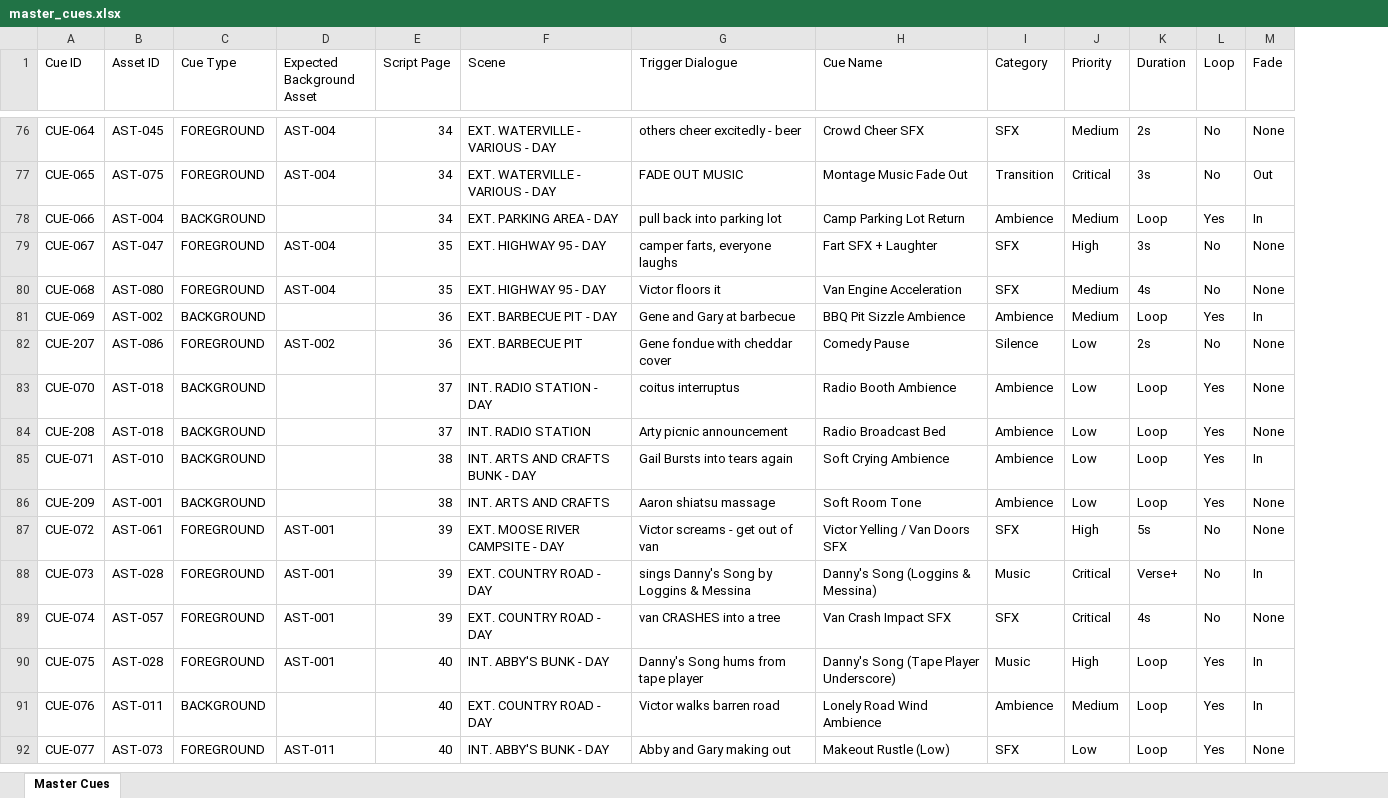
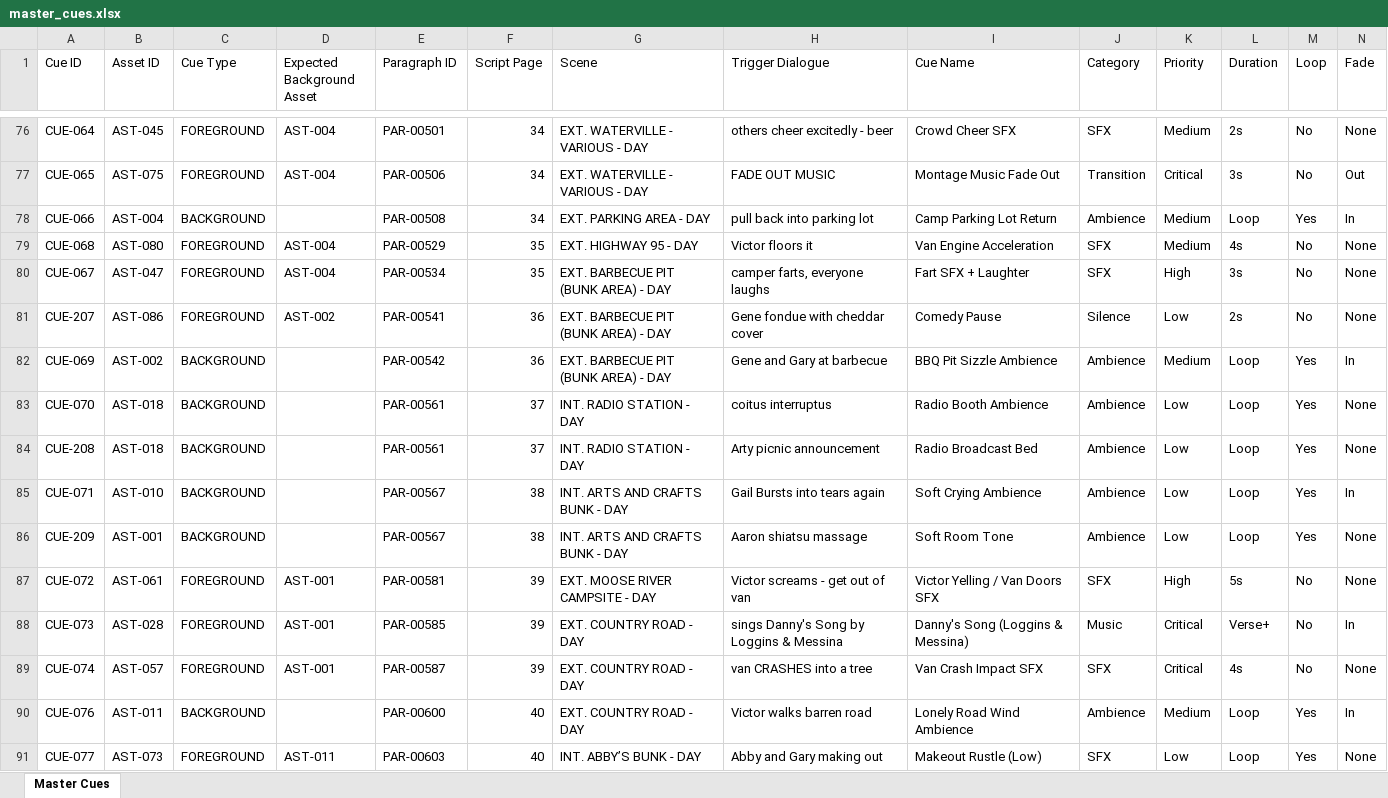
Before and after one commit to perekl/wet-hot-american-summer, an Excel workbook: data/master_cues.xlsx, sheet Master Cues, drawn as a sheet; only a part is shown, gaps mark what is left out; values as stored, in another font and other column widths than the file's, no cell formats; removed rows and columns are numbered as before the commit, all else as after; rows hold the shown columns only; the diff covers the shown part only; the diff names each change by its address in the sheet, - before the commit and + after, or states it on an @@ line.

```diff
--- a/data/master_cues.xlsx (sheet Master Cues)
+++ b/data/master_cues.xlsx (sheet Master Cues)
+column E (Paragraph ID), rows 76-79: PAR-00501 | PAR-00506 | PAR-00508 | PAR-00529; rows 82-91: PAR-00542 | PAR-00561 | PAR-00561 | PAR-00567 | PAR-00567 | PAR-00581 | PAR-00585 | PAR-00587 | PAR-00600 | PAR-00603
-row 79: CUE-067 | AST-047 | FOREGROUND | AST-004 | 35 | EXT. HIGHWAY 95 - DAY | camper farts, everyone laughs | Fart SFX + Laughter | SFX | High | 3s | No | None
+row 80: CUE-067 | AST-047 | FOREGROUND | AST-004 | PAR-00534 | 35 | EXT. BARBECUE PIT (BUNK AREA) - DAY | camper farts, everyone laughs | Fart SFX + Laughter | SFX | High | 3s | No | None
+row 81: CUE-207 | AST-086 | FOREGROUND | AST-002 | PAR-00541 | 36 | EXT. BARBECUE PIT (BUNK AREA) - DAY | Gene fondue with cheddar cover | Comedy Pause | Silence | Low | 2s | No | None
-G82 (Scene): EXT. BARBECUE PIT - DAY
+G82 (Scene): EXT. BARBECUE PIT (BUNK AREA) - DAY
-row 82: CUE-207 | AST-086 | FOREGROUND | AST-002 | 36 | EXT. BARBECUE PIT | Gene fondue with cheddar cover | Comedy Pause | Silence | Low | 2s | No | None
-G84 (Scene): INT. RADIO STATION
+G84 (Scene): INT. RADIO STATION - DAY
-G86 (Scene): INT. ARTS AND CRAFTS
+G86 (Scene): INT. ARTS AND CRAFTS BUNK - DAY
-row 90: CUE-075 | AST-028 | FOREGROUND | AST-001 | 40 | INT. ABBY'S BUNK - DAY | Danny's Song hums from tape player | Danny's Song (Tape Player Underscore) | Music | High | Loop | Yes | In
-G91 (Scene): INT. ABBY'S BUNK - DAY
+G91 (Scene): INT. ABBY’S BUNK - DAY
```
Also changed, not shown: 20 added rows, 19 removed rows, 3 moved rows and 104 edited cells elsewhere in this sheet, cell formats, 11 other files.
